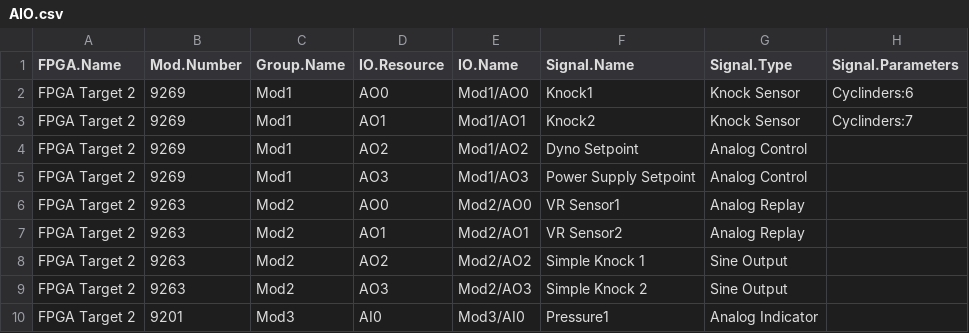
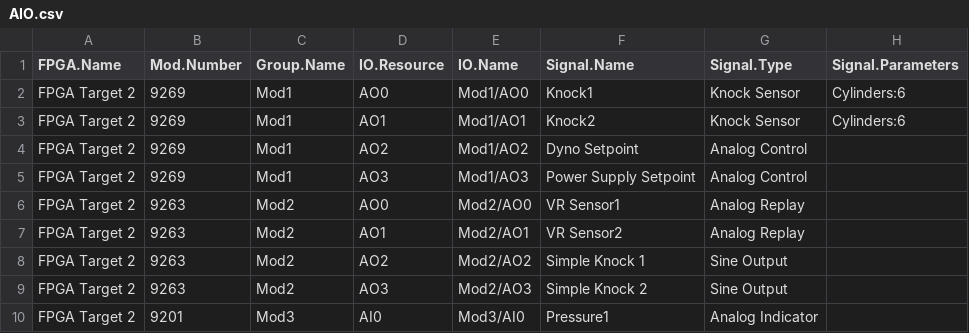
Before and after one commit to NIVeriStandAdd-Ons/VeriStand-FPGA-Generation-Wizard, a CSV file: Testing/cRIO AIO/AIO.csv, drawn as a sheet; only a part is shown.

```diff
--- a/Testing/cRIO AIO/AIO.csv
+++ b/Testing/cRIO AIO/AIO.csv
@@ -1,4 +1,4 @@
 FPGA.Name,Mod.Number,Group.Name,IO.Resource,IO.Name,Signal.Name,Signal.Type,Signal.Parameters
-FPGA Target 2,9269,Mod1,AO0,Mod1/AO0,Knock1,Knock Sensor,Cyclinders:6
-FPGA Target 2,9269,Mod1,AO1,Mod1/AO1,Knock2,Knock Sensor,Cyclinders:7
+FPGA Target 2,9269,Mod1,AO0,Mod1/AO0,Knock1,Knock Sensor,Cylinders:6
+FPGA Target 2,9269,Mod1,AO1,Mod1/AO1,Knock2,Knock Sensor,Cylinders:6
 FPGA Target 2,9269,Mod1,AO2,Mod1/AO2,Dyno Setpoint,Analog Control,
```
Also changed, not shown: Testing/No IO/Testing IO.csv, Testing/R Series + cRIO/Exported IO.csv, 14 other files.
